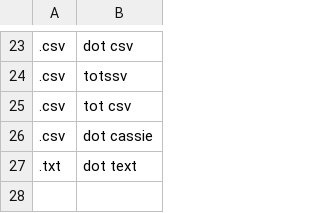
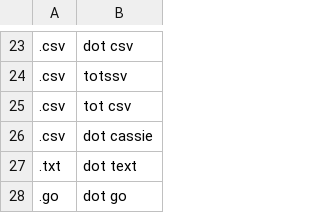
Before and after one commit to theryangeary/talon, a CSV file: settings/file_extensions.csv, drawn as a sheet; only a part is shown, gaps mark what is left out; the diff names each change by its address in the sheet, - before the commit and + after, or states it on an @@ line.

Commit message:
add dot go

```diff
--- a/settings/file_extensions.csv
+++ b/settings/file_extensions.csv
+row 28: .go | dot go
```
